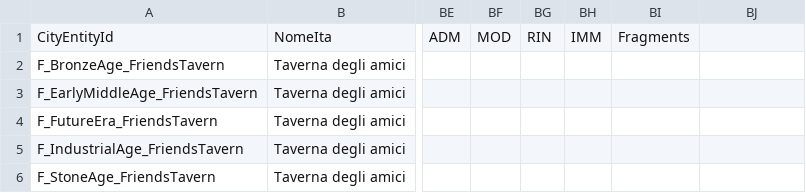
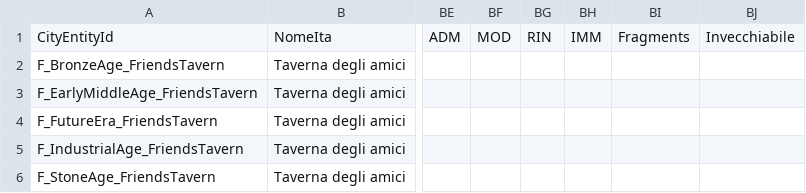
Before and after one commit to sdrushi2/foe-optimizer, a CSV file: public/data/buildings_extra.csv, drawn as a sheet; only a part is shown, gaps mark what is left out; the diff names each change by its address in the sheet, - before the commit and + after, or states it on an @@ line.

```diff
--- a/public/data/buildings_extra.csv
+++ b/public/data/buildings_extra.csv
-BJ1: (empty)
+BJ1: Invecchiabile
```
Also changed, not shown: public/data/buildings.csv, 9 other files.
